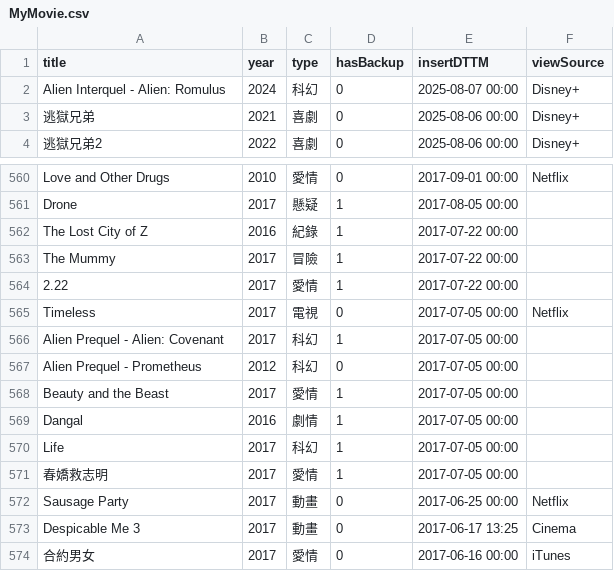
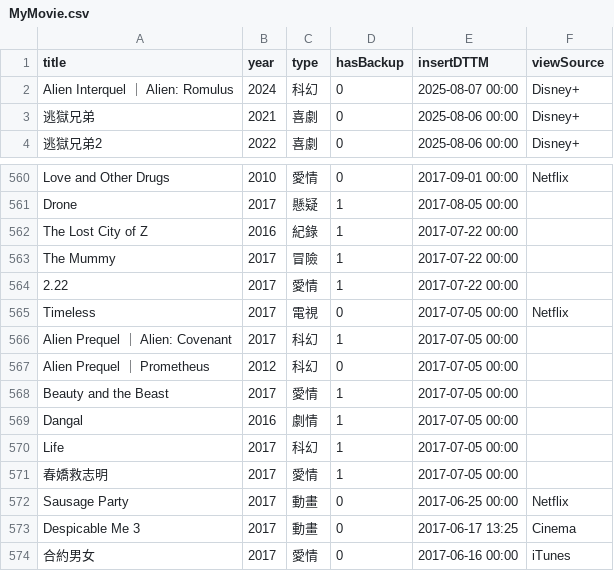
Before and after one commit to jackfclee/my-apps, a CSV file: collections/movie/MyMovie.csv, drawn as a sheet; only a part is shown, gaps mark what is left out.

Commit message:
Update MyMovie.csv

```diff
--- a/collections/movie/MyMovie.csv
+++ b/collections/movie/MyMovie.csv
@@ -1,3 +1,3 @@
 title,year,type,hasBackup,insertDTTM,viewSource
-Alien Interquel - Alien: Romulus,2024,科幻,0,2025-08-07 00:00,Disney+
+Alien Interquel ｜ Alien: Romulus,2024,科幻,0,2025-08-07 00:00,Disney+
 逃獄兄弟,2021,喜劇,0,2025-08-06 00:00,Disney+
@@ -565,4 +565,4 @@ The Mummy,2017,冒險,1,2017-07-22 00:00,
 Timeless,2017,電視,0,2017-07-05 00:00,Netflix
-Alien Prequel - Alien: Covenant,2017,科幻,1,2017-07-05 00:00,
-Alien Prequel - Prometheus,2012,科幻,0,2017-07-05 00:00,
+Alien Prequel ｜ Alien: Covenant,2017,科幻,1,2017-07-05 00:00,
+Alien Prequel ｜ Prometheus,2012,科幻,0,2017-07-05 00:00,
 Beauty and the Beast,2017,愛情,1,2017-07-05 00:00,
```
